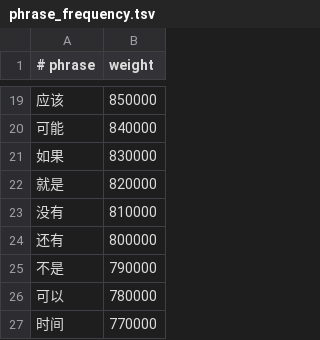
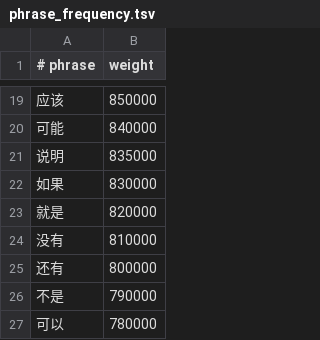
Before and after one commit to 77gc/thmy, a TSV file: data/phrase_frequency.tsv, drawn as a sheet; only a part is shown, gaps mark what is left out; the shorter side is filled out with more unchanged rows.

Commit message:
Improve phrase fallback ranking

```diff
--- a/data/phrase_frequency.tsv
+++ b/data/phrase_frequency.tsv
@@ -20,2 +20,3 @@
 可能	840000
+说明	835000
 如果	830000
```
Also changed, not shown: 9 other files.
